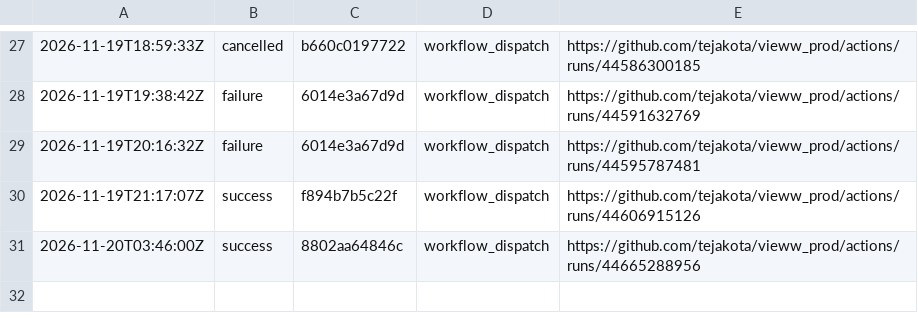
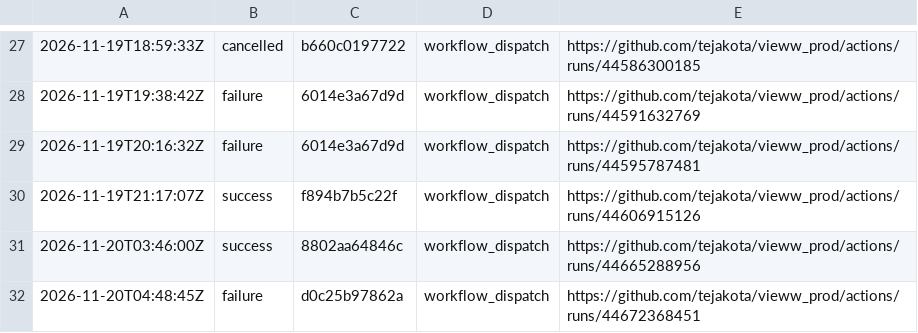
Before and after one commit to tejakota/vieww_prod, a TSV file: 1-check/main/history.tsv, drawn as a sheet; only a part is shown, gaps mark what is left out.

Commit message:
1 · Check (main @ d0c25b97862a): failure

```diff
--- a/1-check/main/history.tsv
+++ b/1-check/main/history.tsv
@@ -31 +31,2 @@
 2026-11-20T03:46:00Z	success	8802aa64846c	workflow_dispatch	https://github.com/tejakota/vieww_prod/actions/runs/44665288956
+2026-11-20T04:48:45Z	failure	d0c25b97862a	workflow_dispatch	https://github.com/tejakota/vieww_prod/actions/runs/44672368451
```
Also changed, not shown: 32 other files.
